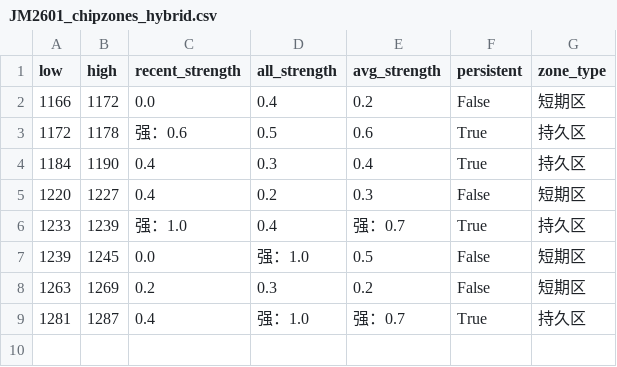
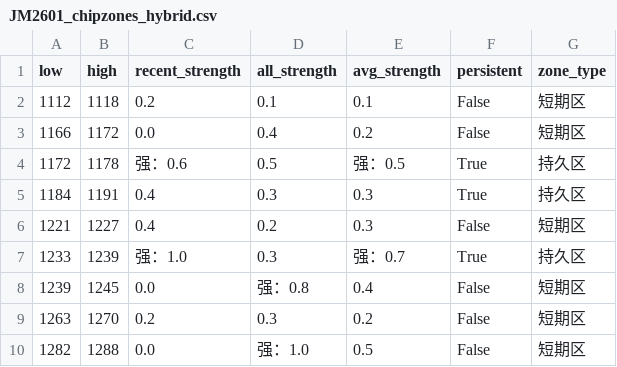
Before and after one commit to CMUJIN/trading, a CSV file: docs/JM2601/JM2601_chipzones_hybrid.csv, drawn as a sheet.

```diff
--- a/docs/JM2601/JM2601_chipzones_hybrid.csv
+++ b/docs/JM2601/JM2601_chipzones_hybrid.csv
@@ -1,9 +1,10 @@
 low,high,recent_strength,all_strength,avg_strength,persistent,zone_type
+1112,1118,0.2,0.1,0.1,False,短期区
 1166,1172,0.0,0.4,0.2,False,短期区
-1172,1178,强：0.6,0.5,0.6,True,持久区
-1184,1190,0.4,0.3,0.4,True,持久区
-1220,1227,0.4,0.2,0.3,False,短期区
-1233,1239,强：1.0,0.4,强：0.7,True,持久区
-1239,1245,0.0,强：1.0,0.5,False,短期区
-1263,1269,0.2,0.3,0.2,False,短期区
-1281,1287,0.4,强：1.0,强：0.7,True,持久区
+1172,1178,强：0.6,0.5,强：0.5,True,持久区
+1184,1191,0.4,0.3,0.3,True,持久区
+1221,1227,0.4,0.2,0.3,False,短期区
+1233,1239,强：1.0,0.3,强：0.7,True,持久区
+1239,1245,0.0,强：0.8,0.4,False,短期区
+1263,1270,0.2,0.3,0.2,False,短期区
+1282,1288,0.0,强：1.0,0.5,False,短期区
```
Also changed, not shown: 2 other files.
